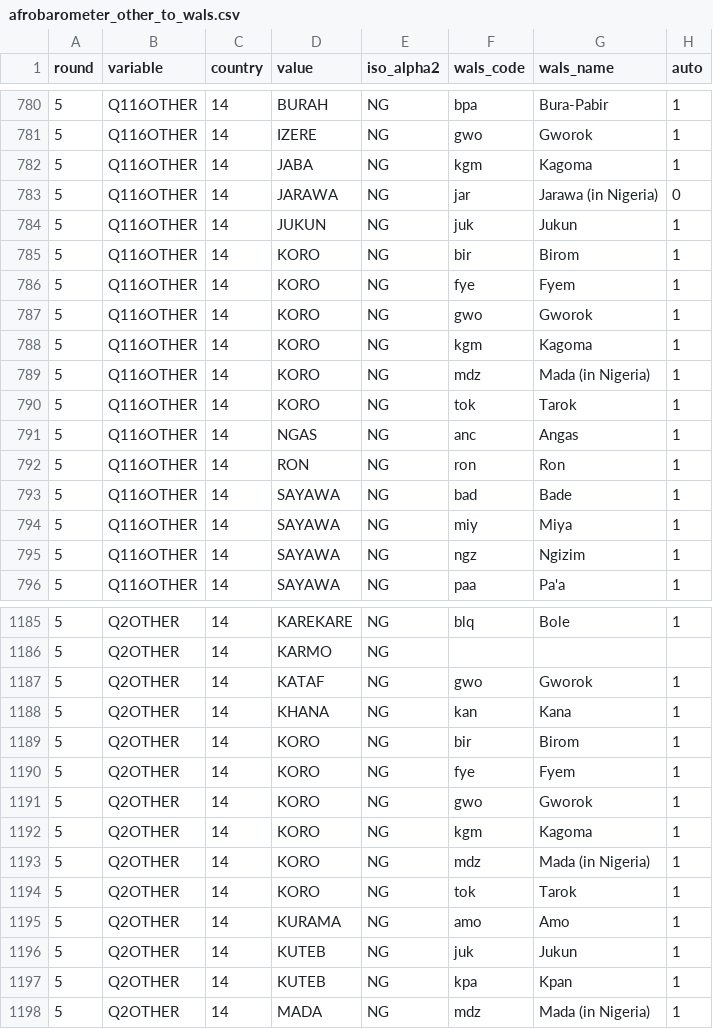
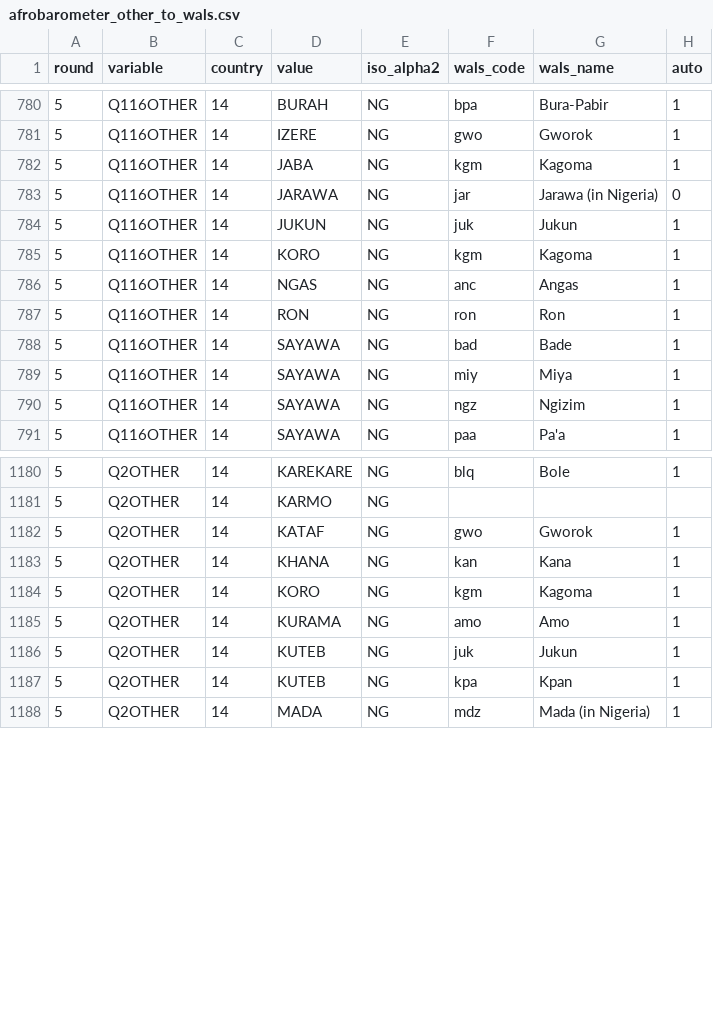
Before and after one commit to jrnold/afrobarometer-languages, a CSV file: data/afrobarometer_other_to_wals.csv, drawn as a sheet; only a part is shown, gaps mark what is left out; the diff names each change by its address in the sheet, - before the commit and + after, or states it on an @@ line.

```diff
--- a/data/afrobarometer_other_to_wals.csv
+++ b/data/afrobarometer_other_to_wals.csv
-row 785: 5 | Q116OTHER | 14 | KORO | NG | bir | Birom | 1
-row 786: 5 | Q116OTHER | 14 | KORO | NG | fye | Fyem | 1
-row 787: 5 | Q116OTHER | 14 | KORO | NG | gwo | Gworok | 1
-row 789: 5 | Q116OTHER | 14 | KORO | NG | mdz | Mada (in Nigeria) | 1
-row 790: 5 | Q116OTHER | 14 | KORO | NG | tok | Tarok | 1
-row 1189: 5 | Q2OTHER | 14 | KORO | NG | bir | Birom | 1
-row 1190: 5 | Q2OTHER | 14 | KORO | NG | fye | Fyem | 1
-row 1191: 5 | Q2OTHER | 14 | KORO | NG | gwo | Gworok | 1
-row 1193: 5 | Q2OTHER | 14 | KORO | NG | mdz | Mada (in Nigeria) | 1
-row 1194: 5 | Q2OTHER | 14 | KORO | NG | tok | Tarok | 1
```
Also changed, not shown: data/afrobarometer_lang_variables.csv, data/afrobarometer_to_wals.csv, 12 other files.
